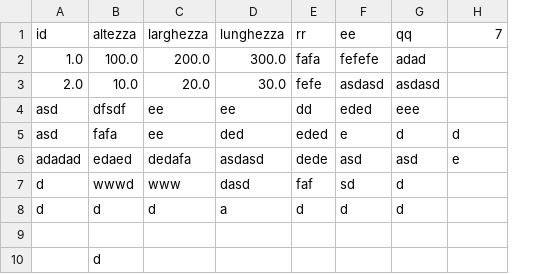
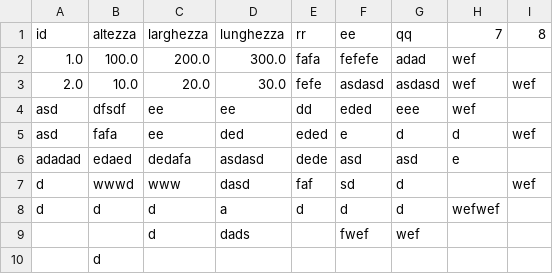
Before and after one commit to sirmmo/csv-test, a CSV file: file.csv, drawn as a sheet; the diff names each change by its address in the sheet, - before the commit and + after, or states it on an @@ line.

```diff
--- a/file.csv
+++ b/file.csv
+column I (8), rows 3-7: wef |  | wef |  | wef
-H2:H4 (7): (empty)
+H2:H4 (7): wef
-H8 (7): (empty)
+H8 (7): wefwef
-row 9: (empty)
+row 9:  |  | d | dads |  | fwef | wef
```
